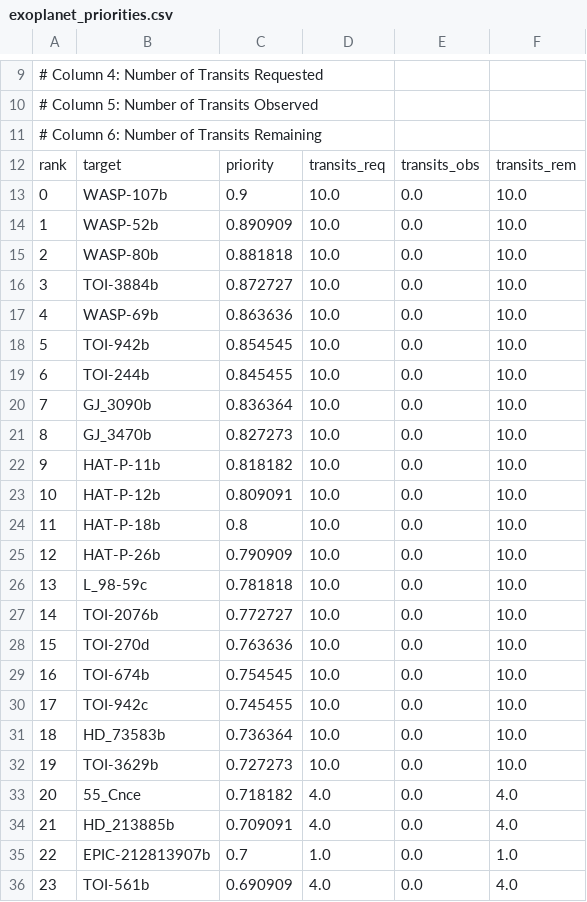
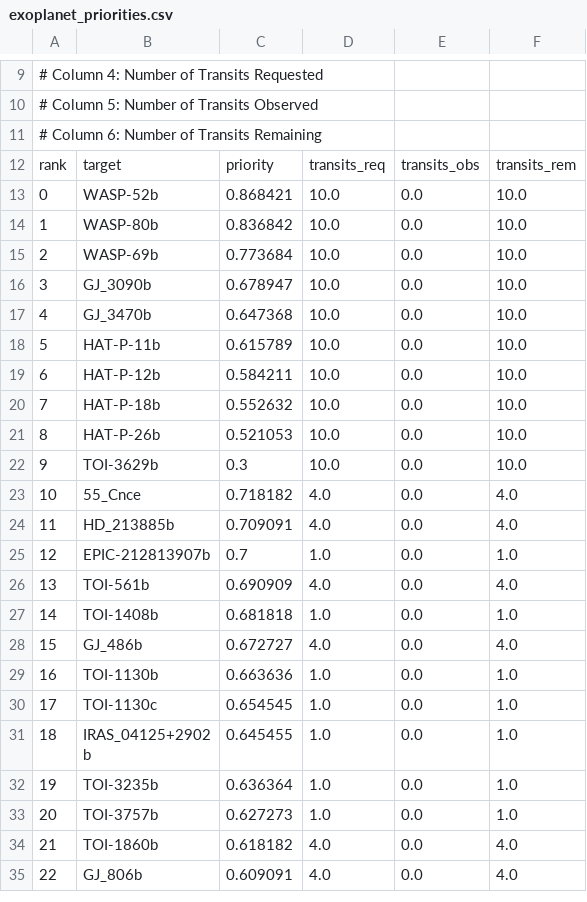
Before and after one commit to PandoraMission/PandoraTargetList, a CSV file: target_definition_files/exoplanet/exoplanet_priorities.csv, drawn as a sheet; only a part is shown, gaps mark what is left out; the shorter side is filled out with more unchanged rows; removed rows and columns are numbered as before the commit, all else as after; the diff names each change by its address in the sheet, - before the commit and + after, or states it on an @@ line.

Commit message:
Paring down targets to top 10 for 6 months late mission

```diff
--- a/target_definition_files/exoplanet/exoplanet_priorities.csv
+++ b/target_definition_files/exoplanet/exoplanet_priorities.csv
-row 13: 0 | WASP-107b | 0.9 | 10.0 | 0.0 | 10.0
@@ column A renumbered from row 13 down @@
-C13: 0.890909
+C13: 0.868421
-C14: 0.881818
+C14: 0.836842
-row 16: 3 | TOI-3884b | 0.872727 | 10.0 | 0.0 | 10.0
-C15: 0.863636
+C15: 0.773684
-row 18: 5 | TOI-942b | 0.854545 | 10.0 | 0.0 | 10.0
-row 19: 6 | TOI-244b | 0.845455 | 10.0 | 0.0 | 10.0
-C16: 0.836364
+C16: 0.678947
-C17: 0.827273
+C17: 0.647368
-C18: 0.818182
+C18: 0.615789
-C19: 0.809091
+C19: 0.584211
-C20: 0.8
+C20: 0.552632
-C21: 0.790909
+C21: 0.521053
-row 26: 13 | L_98-59c | 0.781818 | 10.0 | 0.0 | 10.0
-row 27: 14 | TOI-2076b | 0.772727 | 10.0 | 0.0 | 10.0
-row 28: 15 | TOI-270d | 0.763636 | 10.0 | 0.0 | 10.0
-row 29: 16 | TOI-674b | 0.754545 | 10.0 | 0.0 | 10.0
-row 30: 17 | TOI-942c | 0.745455 | 10.0 | 0.0 | 10.0
-row 31: 18 | HD_73583b | 0.736364 | 10.0 | 0.0 | 10.0
-C22: 0.727273
+C22: 0.3
```
Also changed, not shown: target_definition_files/primary-exoplanet/primary-exoplanet_priorities.csv, 10 other files.
